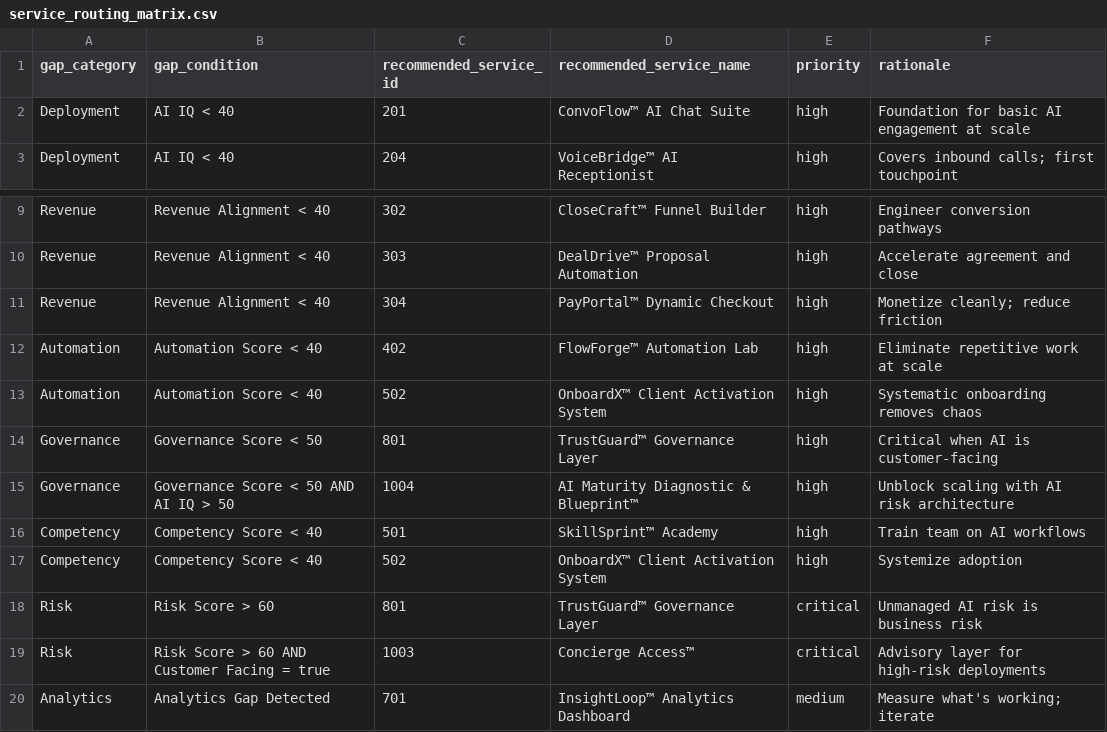
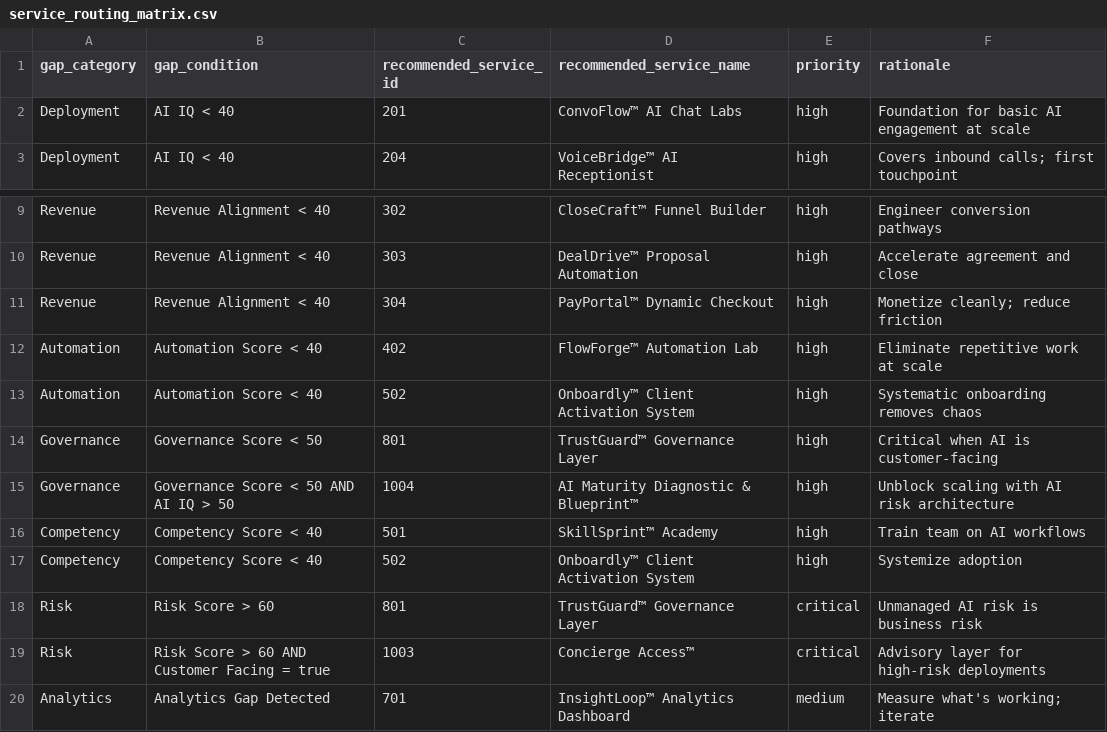
Before and after one commit to TheWooSpot/DIGITAL-MARKETING-AGENCY-AI-PLUS, a CSV file: database/service_routing_matrix.csv, drawn as a sheet; only a part is shown, gaps mark what is left out.

```diff
--- a/database/service_routing_matrix.csv
+++ b/database/service_routing_matrix.csv
@@ -1,3 +1,3 @@
 gap_category,gap_condition,recommended_service_id,recommended_service_name,priority,rationale
-Deployment,AI IQ < 40,201,ConvoFlow™ AI Chat Suite,high,Foundation for basic AI engagement at scale
+Deployment,AI IQ < 40,201,ConvoFlow™ AI Chat Labs,high,Foundation for basic AI engagement at scale
 Deployment,AI IQ < 40,204,VoiceBridge™ AI Receptionist,high,Covers inbound calls; first touchpoint
@@ -12,3 +12,3 @@ Revenue,Revenue Alignment < 40,304,PayPortal™ Dynamic Checkout,high,Monetize c
 Automation,Automation Score < 40,402,FlowForge™ Automation Lab,high,Eliminate repetitive work at scale
-Automation,Automation Score < 40,502,OnboardX™ Client Activation System,high,Systematic onboarding removes chaos
+Automation,Automation Score < 40,502,Onboardly™ Client Activation System,high,Systematic onboarding removes chaos
 Governance,Governance Score < 50,801,TrustGuard™ Governance Layer,high,Critical when AI is customer-facing
@@ -16,3 +16,3 @@ Governance,Governance Score < 50 AND AI IQ > 50,1004,AI Maturity Diagnostic & Bl
 Competency,Competency Score < 40,501,SkillSprint™ Academy,high,Train team on AI workflows
-Competency,Competency Score < 40,502,OnboardX™ Client Activation System,high,Systemize adoption
+Competency,Competency Score < 40,502,Onboardly™ Client Activation System,high,Systemize adoption
 Risk,Risk Score > 60,801,TrustGuard™ Governance Layer,critical,Unmanaged AI risk is business risk
```
Also changed, not shown: docs/Category-and-Services-Catalog.csv, 6 other files.
